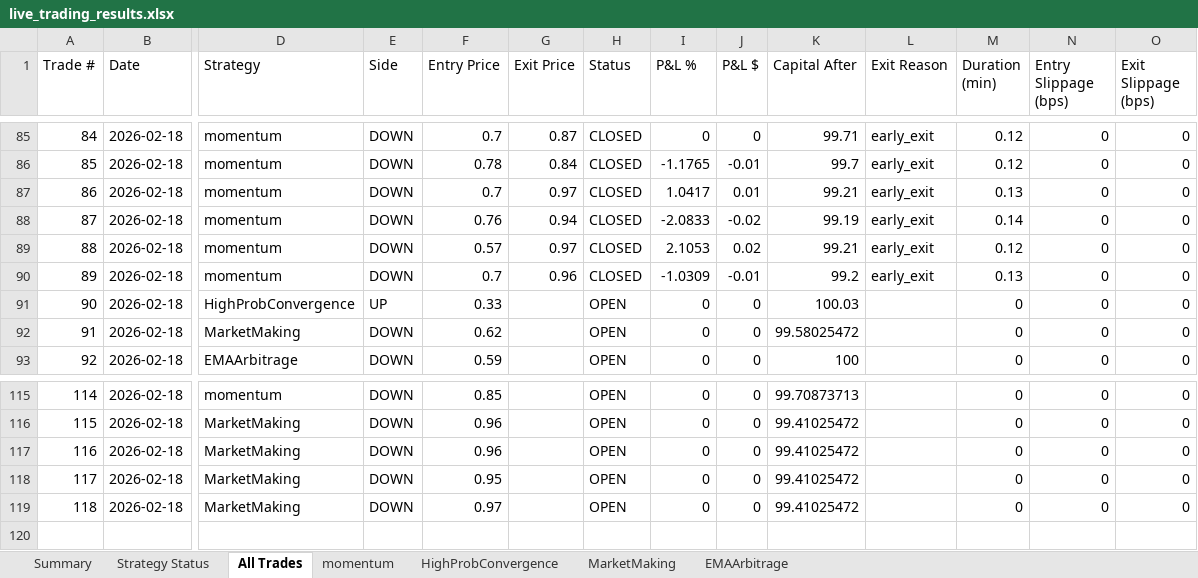
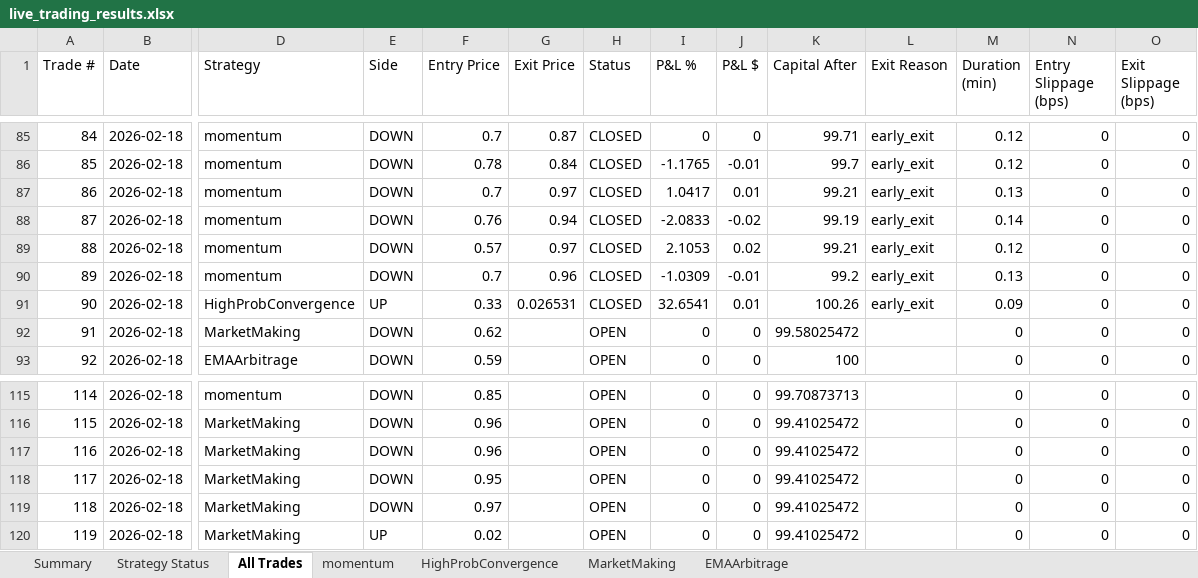
Before and after one commit to herbalclaw/polymarket-strategy-tester, an Excel workbook: live_trading_results.xlsx, sheet All Trades, drawn as a sheet; only a part is shown, gaps mark what is left out; values as stored, in another font and other column widths than the file's, no borders; rows hold the shown columns only; the diff names each change by its address in the sheet, - before the commit and + after, or states it on an @@ line.

Commit message:
Trade #62 closed at 2026-02-18 00:23:32 - unknown UNKNOWN +0.000%

```diff
--- a/live_trading_results.xlsx (sheet All Trades)
+++ b/live_trading_results.xlsx (sheet All Trades)
-G91 (Exit Price): (empty)
+G91 (Exit Price): 0.026531
-H91 (Status): OPEN
+H91 (Status): CLOSED
-I91 (P&L %): 0
+I91 (P&L %): 32.6541
-J91 (P&L $): 0
+J91 (P&L $): 0.01
-K91 (Capital After): 100.03
+K91 (Capital After): 100.26
-L91 (Exit Reason): (empty)
+L91 (Exit Reason): early_exit
-M91 (Duration (min)): 0
+M91 (Duration (min)): 0.09
+row 120: 119 | 2026-02-18 | MarketMaking | UP | 0.02 |  | OPEN | 0 | 0 | 99.41025472 |  | 0 | 0 | 0
```
Also changed, not shown: sheet MarketMaking, sheet HighProbConvergence, sheet Summary, sheet Strategy Status.
